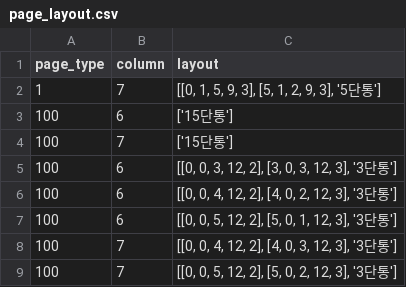
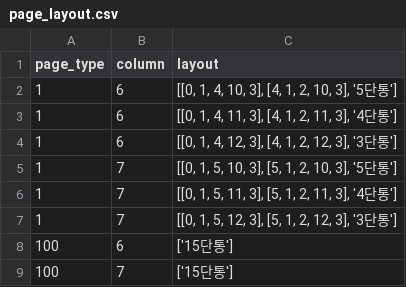
Before and after one commit to mskim/pillar_layout, a CSV file: public/1/page_layout.csv, drawn as a sheet; only a part is shown; the shorter side is filled out with more unchanged rows; the diff covers the shown part only.

Commit message:
add page_type 100, 101, fix change_page_layout

```diff
--- a/public/1/page_layout.csv
+++ b/public/1/page_layout.csv
@@ -1,3 +1,8 @@
 page_type,column,layout
-1,7,"[[0, 1, 5, 9, 3], [5, 1, 2, 9, 3], '5단통']"
+1,6,"[[0, 1, 4, 10, 3], [4, 1, 2, 10, 3], '5단통']"
+1,6,"[[0, 1, 4, 11, 3], [4, 1, 2, 11, 3], '4단통']"
+1,6,"[[0, 1, 4, 12, 3], [4, 1, 2, 12, 3], '3단통']"
+1,7,"[[0, 1, 5, 10, 3], [5, 1, 2, 10, 3], '5단통']"
+1,7,"[[0, 1, 5, 11, 3], [5, 1, 2, 11, 3], '4단통']"
+1,7,"[[0, 1, 5, 12, 3], [5, 1, 2, 12, 3], '3단통']"
 100,6,"['15단통']"
```
Also changed, not shown: 20 added rows and 1 edited cell elsewhere in this file, 9 other files.
